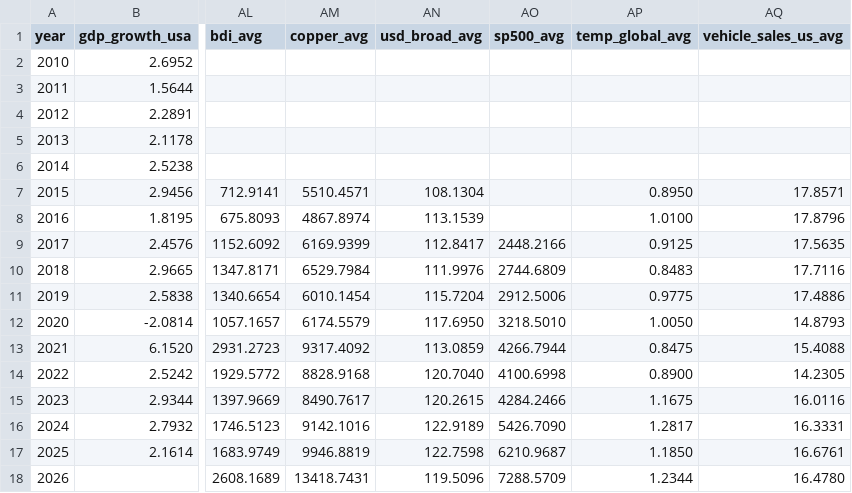
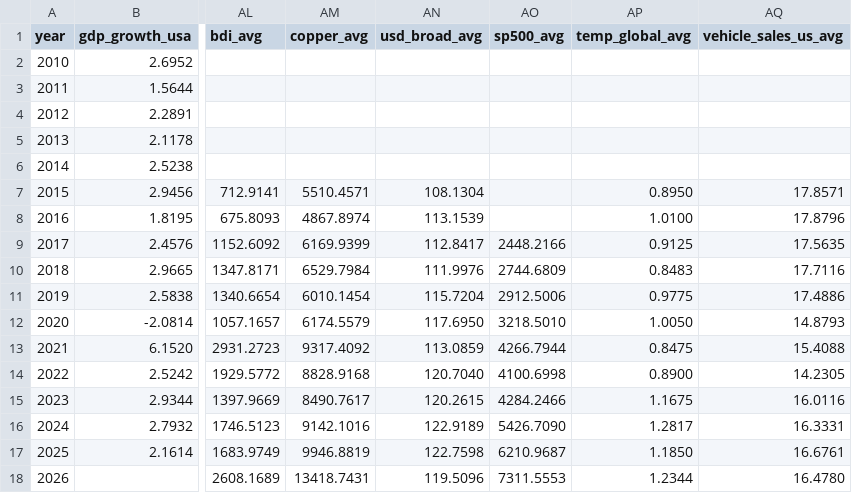
Before and after one commit to matiasputkonen/oljymalli, a CSV file: data/panel_annual.csv, drawn as a sheet; only a part is shown, gaps mark what is left out; the diff names each change by its address in the sheet, - before the commit and + after, or states it on an @@ line.

```diff
--- a/data/panel_annual.csv
+++ b/data/panel_annual.csv
-AO18 (sp500_avg): 7288.5709
+AO18 (sp500_avg): 7311.5553
```
Also changed, not shown: data/forecast_log.csv, data/panel_monthly.csv, 50 other files.
